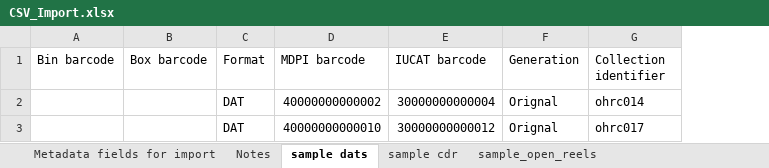
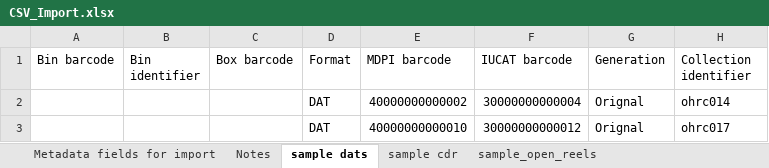
Before and after one commit to jaalbrec/physical_object_database, an Excel workbook: public/CSV_Import.xlsx, sheet sample dats, drawn as a sheet; only a part is shown; values as stored, in another font and other column widths than the file's, no borders; the diff names each change by its address in the sheet, - before the commit and + after, or states it on an @@ line.

Commit message:
Updated spreadsheet import with Bin identifier field

```diff
--- a/public/CSV_Import.xlsx (sheet sample dats)
+++ b/public/CSV_Import.xlsx (sheet sample dats)
+column B (Bin identifier), empty
```
Also changed, not shown: sheet sample cdr, sheet sample_open_reels, sheet Metadata fields for import, sheet Notes, 1 other file.
